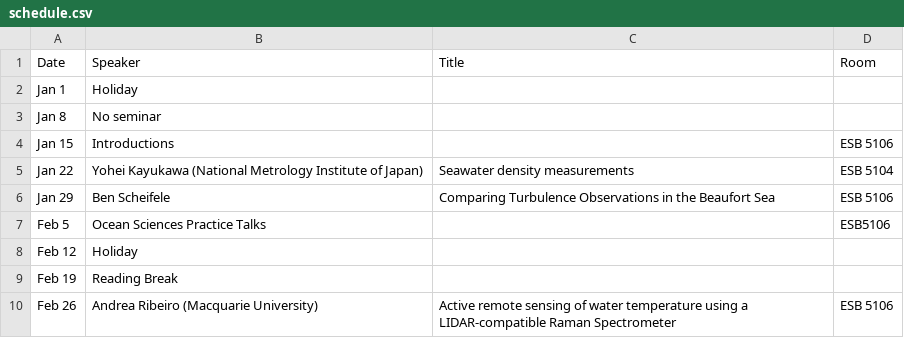
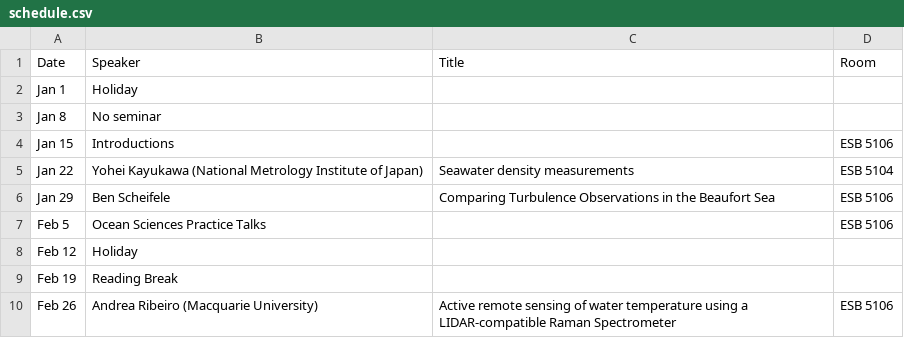
Before and after one commit to danielrobb/phys-ocgy-seminars, a CSV file: schedule.csv, drawn as a sheet; only a part is shown.

Commit message:
Fix columns in Ocean Sciences practice talks

```diff
--- a/schedule.csv
+++ b/schedule.csv
@@ -6,3 +6,3 @@ Jan 22, Yohei Kayukawa (National Metrology Institute of Japan), Seawater density
 Jan 29, Ben Scheifele, Comparing Turbulence Observations in the Beaufort Sea, ESB 5106
-Feb 5, Ocean Sciences Practice Talks,, ESB5106
+Feb 5, Ocean Sciences Practice Talks,, ESB 5106
 Feb 12, Holiday,,
```
Also changed, not shown: 1 other file.
